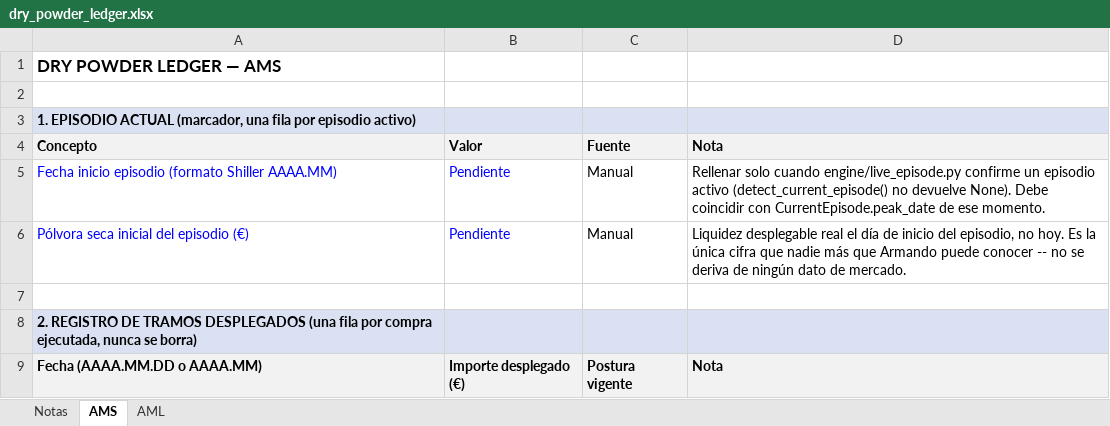
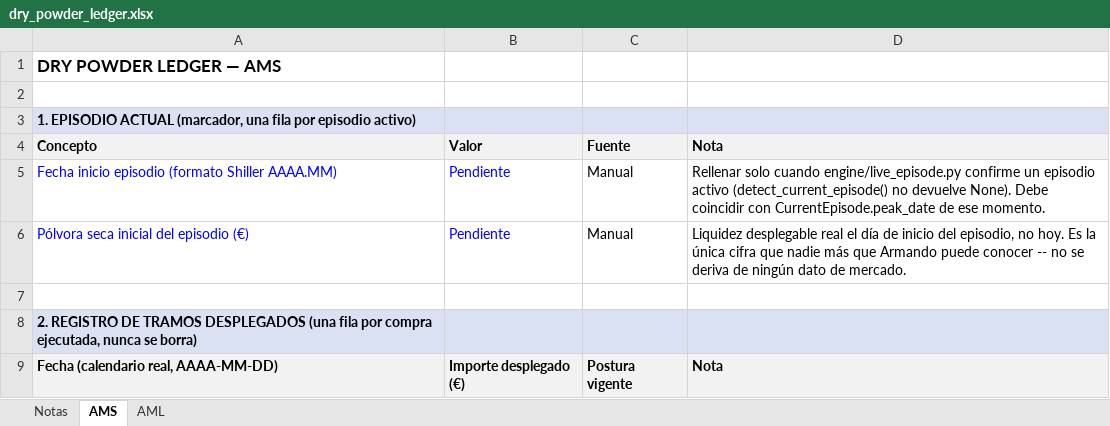
Before and after one commit to amanzanossaez-coder/SOP_Research_Engine, an Excel workbook: data/raw/dry_powder_ledger.xlsx, sheet AMS, drawn as a sheet; values as stored, in another font and other column widths than the file's, no borders; the diff names each change by its address in the sheet, - before the commit and + after, or states it on an @@ line.

Commit message:
RE-041.4: Dry Powder Ledger adapter, joins live episode + manual ledger

```diff
--- a/data/raw/dry_powder_ledger.xlsx (sheet AMS)
+++ b/data/raw/dry_powder_ledger.xlsx (sheet AMS)
-A9 (Concepto): Fecha (AAAA.MM.DD o AAAA.MM)
+A9 (Concepto): Fecha (calendario real, AAAA-MM-DD)
```
Also changed, not shown: sheet AML, 4 other files.
